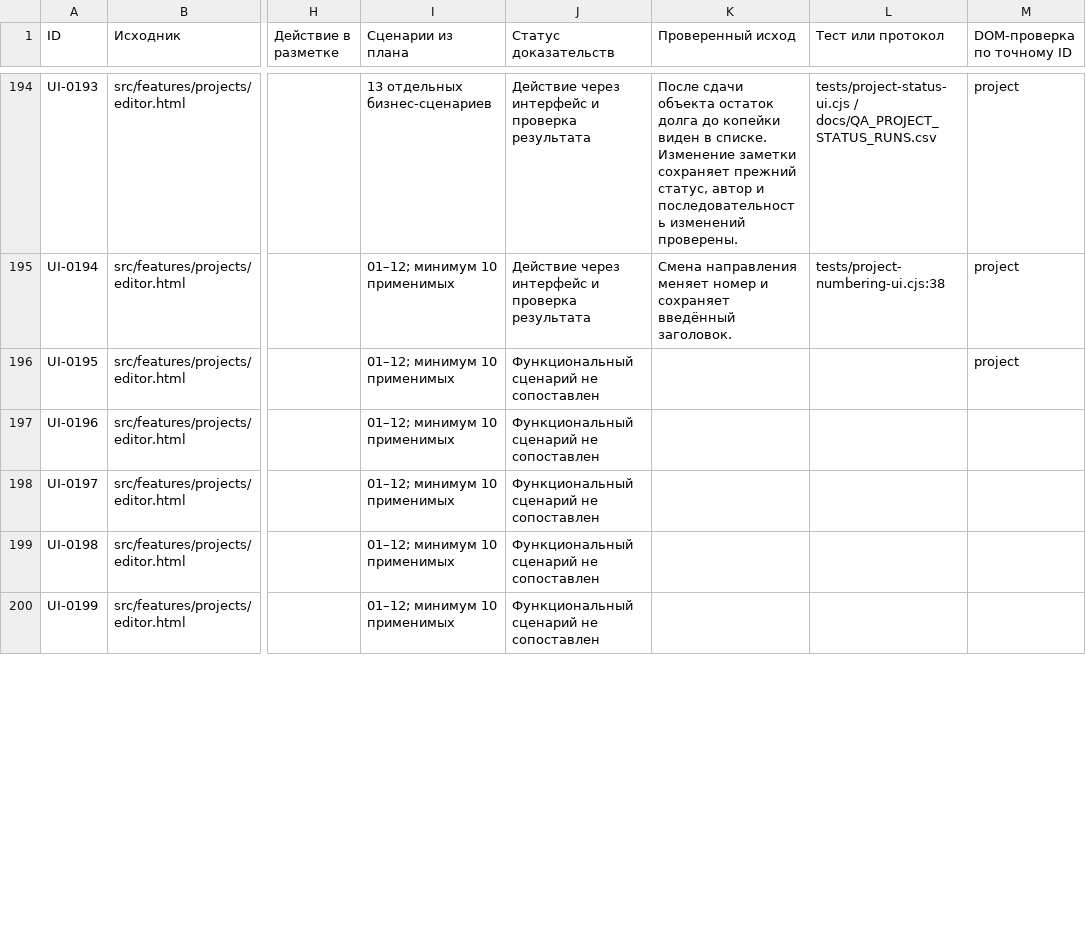
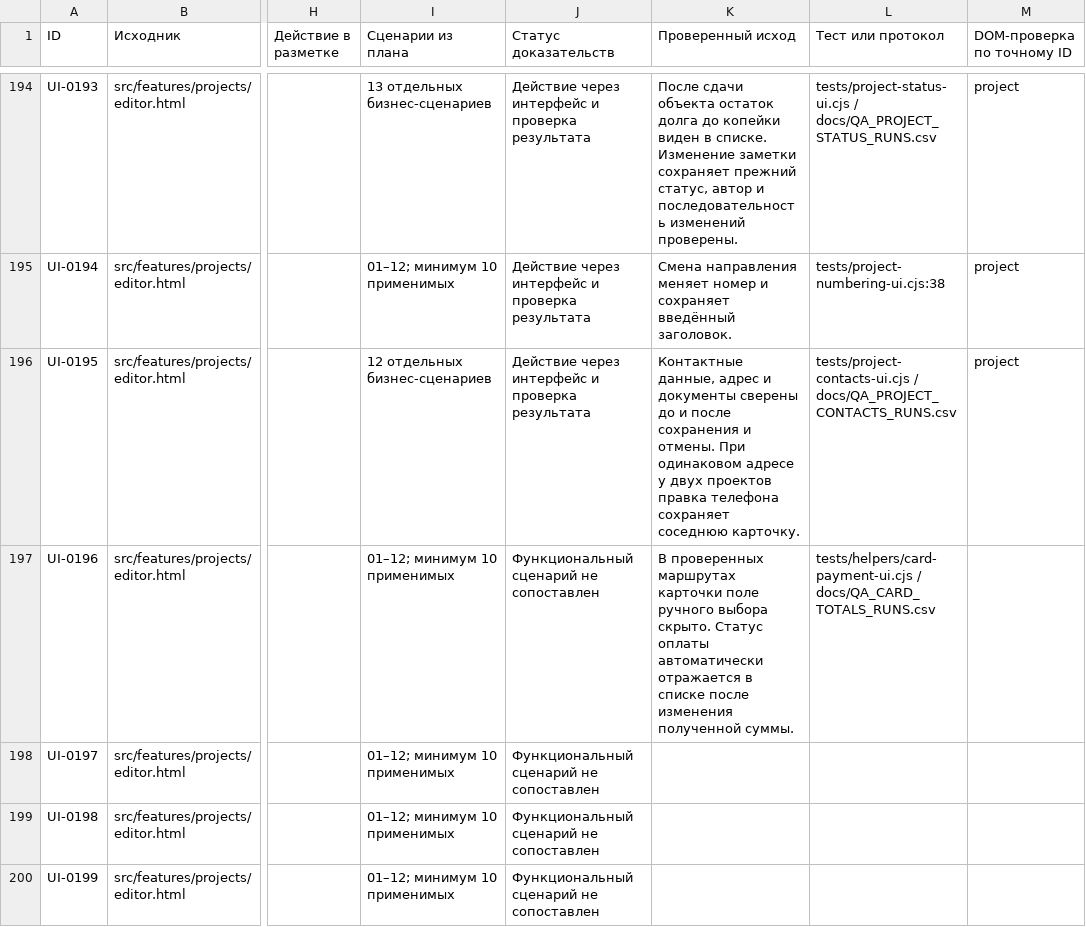
Before and after one commit to edmama121212-tech/arhittek-app, a CSV file: docs/QA_CONTROLS_RU.csv, drawn as a sheet; only a part is shown, gaps mark what is left out; the diff covers the shown part only; the diff names each change by its address in the sheet, - before the commit and + after, or states it on an @@ line.

```diff
--- a/docs/QA_CONTROLS_RU.csv
+++ b/docs/QA_CONTROLS_RU.csv
-I196 (Сценарии из плана): 01–12; минимум 10 применимых
+I196 (Сценарии из плана): 12 отдельных бизнес-сценариев
-J196 (Статус доказательств): Функциональный сценарий не сопоставлен
+J196 (Статус доказательств): Действие через интерфейс и проверка результата
-K196 (Проверенный исход): (empty)
+K196 (Проверенный исход): Контактные данные, адрес и документы сверены до и после сохранения и отмены. При одинаковом адресе у двух проектов правка телефона сохраняет соседнюю карточку.
-L196 (Тест или протокол): (empty)
+L196 (Тест или протокол): tests/project-contacts-ui.cjs / docs/QA_PROJECT_CONTACTS_RUNS.csv
-K197 (Проверенный исход): (empty)
+K197 (Проверенный исход): В проверенных маршрутах карточки поле ручного выбора скрыто. Статус оплаты автоматически отражается в списке после изменения полученной суммы.
-L197 (Тест или протокол): (empty)
+L197 (Тест или протокол): tests/helpers/card-payment-ui.cjs / docs/QA_CARD_TOTALS_RUNS.csv
```
Also changed, not shown: 48 edited cells elsewhere in this file, 36 other files.
